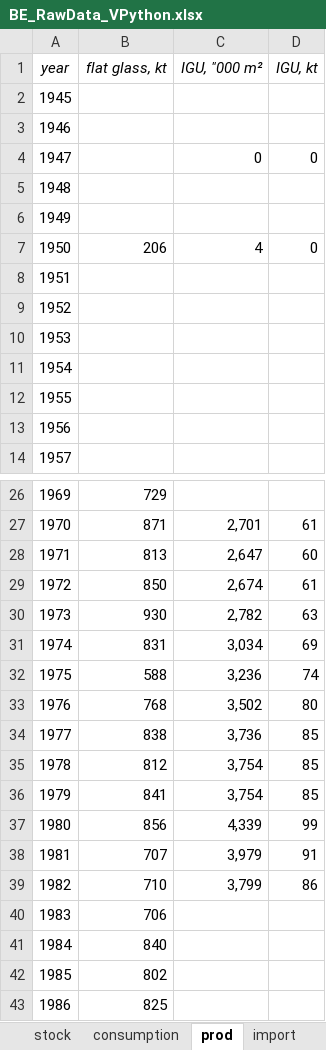
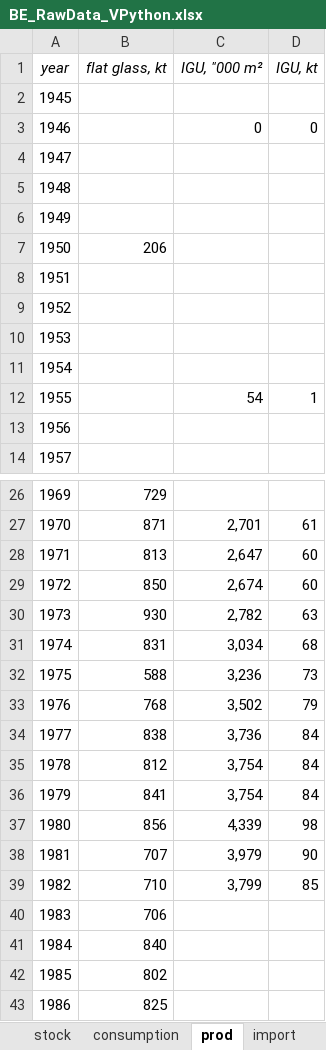
Before and after one commit to JeanSouv/01_MFA_GlassIndustry, an Excel workbook: RawData/BE_RawData_VPython.xlsx, sheet prod, drawn as a sheet; only a part is shown, gaps mark what is left out; values as stored, in another font and other column widths than the file's, no borders; the diff names each change by its address in the sheet, - before the commit and + after, or states it on an @@ line.

```diff
--- a/RawData/BE_RawData_VPython.xlsx (sheet prod)
+++ b/RawData/BE_RawData_VPython.xlsx (sheet prod)
-C3 (IGU, "000 m²): (empty)
+C3 (IGU, "000 m²): 0
-D3 (IGU, kt): (empty)
+D3 (IGU, kt): 0
-C4 (IGU, "000 m²): 0
+C4 (IGU, "000 m²): (empty)
-D4 (IGU, kt): 0
+D4 (IGU, kt): (empty)
-C7 (IGU, "000 m²): 4
+C7 (IGU, "000 m²): (empty)
-D7 (IGU, kt): 0
+D7 (IGU, kt): (empty)
-C12 (IGU, "000 m²): (empty)
+C12 (IGU, "000 m²): 54
-D12 (IGU, kt): (empty)
+D12 (IGU, kt): 1
-D29 (IGU, kt): 61
+D29 (IGU, kt): 60
-D31 (IGU, kt): 69
+D31 (IGU, kt): 68
-D32 (IGU, kt): 74
+D32 (IGU, kt): 73
-D33 (IGU, kt): 80
+D33 (IGU, kt): 79
-D34:D36 (IGU, kt): 85
+D34:D36 (IGU, kt): 84
-D37 (IGU, kt): 99
+D37 (IGU, kt): 98
-D38 (IGU, kt): 91
+D38 (IGU, kt): 90
-D39 (IGU, kt): 86
+D39 (IGU, kt): 85
```
Also changed, not shown: sheet export, formulas that keep their value, RawData/EU_RawData_VPython.xlsx, RawData/FR_RawData_VPython.xlsx, 1 other file.
